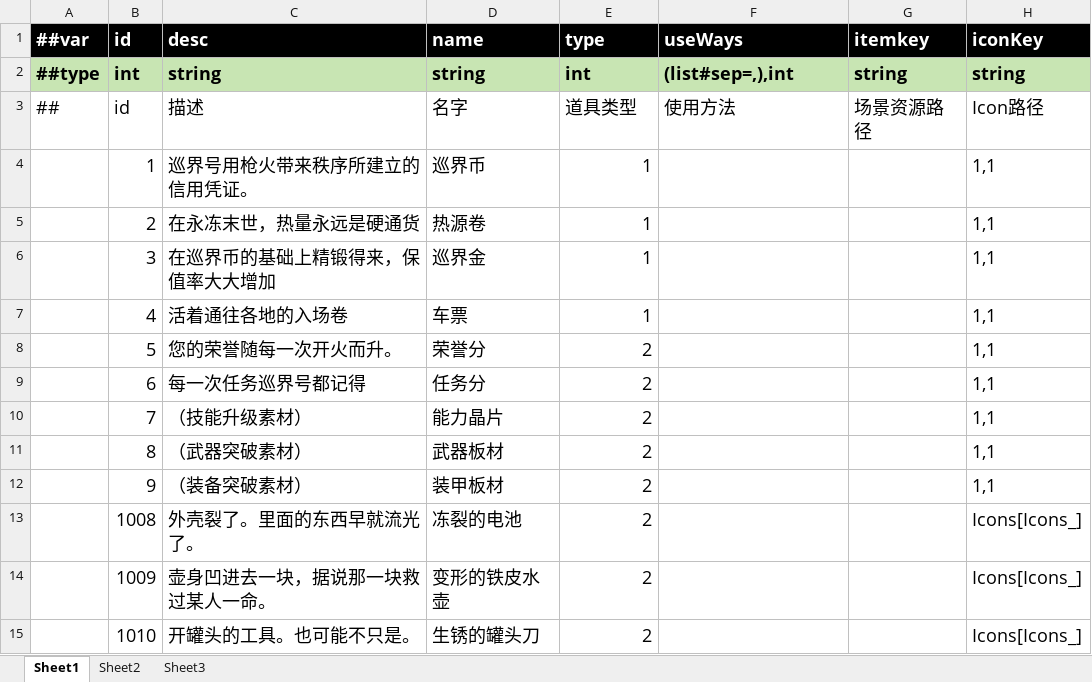
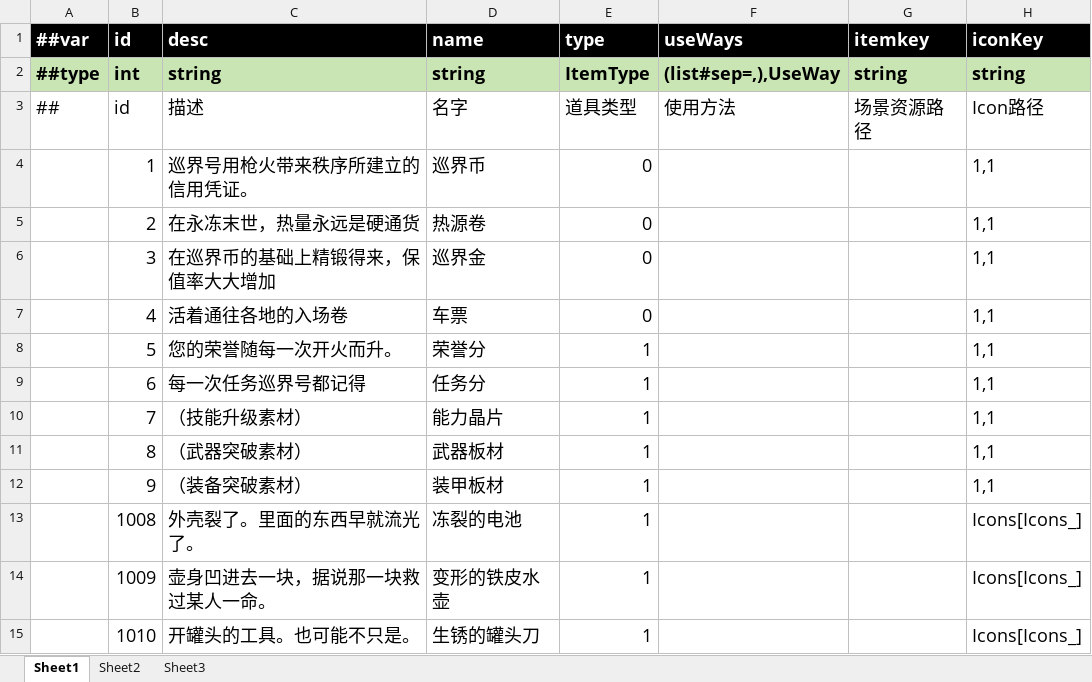
Before and after one commit to yangcaiwang123129/server-cluster, an Excel workbook: cfg/excel/ItemCfg.xlsx, sheet Sheet1, drawn as a sheet; only a part is shown; values as stored, in another font and other column widths than the file's, no borders; the diff covers the shown part only; the diff names each change by its address in the sheet, - before the commit and + after, or states it on an @@ line.

```diff
--- a/cfg/excel/ItemCfg.xlsx (sheet Sheet1)
+++ b/cfg/excel/ItemCfg.xlsx (sheet Sheet1)
-E2 (type): int
+E2 (type): ItemType
-F2 (useWays): (list#sep=,),int
+F2 (useWays): (list#sep=,),UseWay
-E4:E7 (type): 1
+E4:E7 (type): 0
-E8:E15 (type): 2
+E8:E15 (type): 1
```
Also changed, not shown: 39 edited cells elsewhere in this sheet, cfg/excel/__enums__.xlsx, cfg/excel/__tables__.xlsx, 10 other files.
